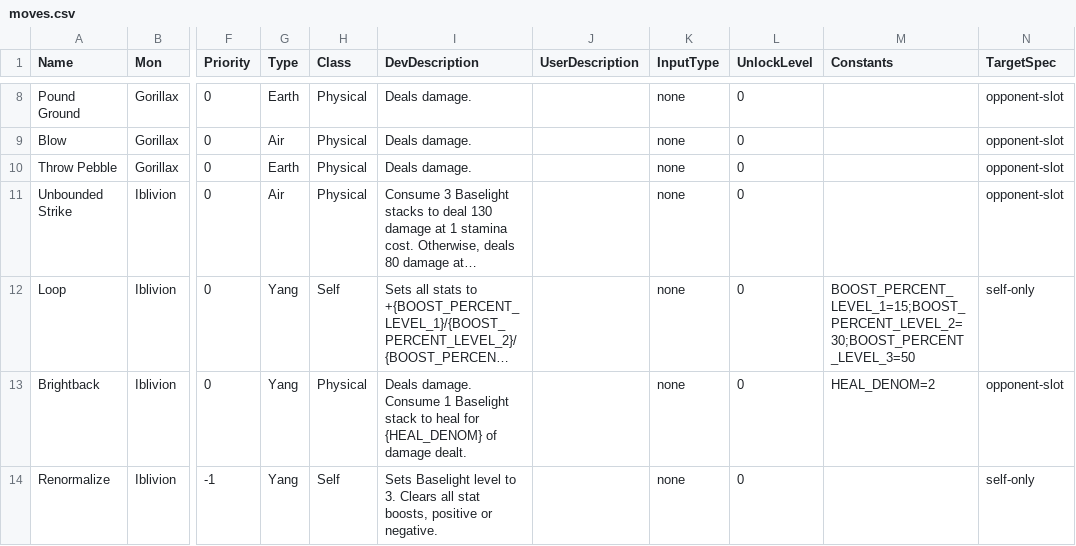
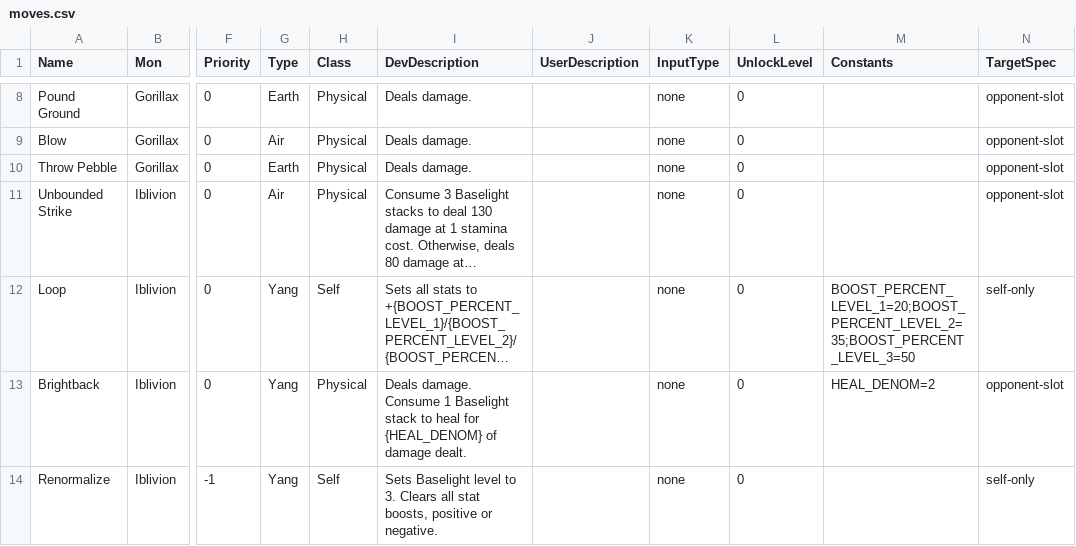
Before and after one commit to stompgg/chomp, a CSV file: drool/moves.csv, drawn as a sheet; only a part is shown, gaps mark what is left out; long unchanged cells end in …; the diff names each change by its address in the sheet, - before the commit and + after, or states it on an @@ line.

```diff
--- a/drool/moves.csv
+++ b/drool/moves.csv
-M12 (Constants): BOOST_PERCENT_LEVEL_1=15;BOOST_PERCENT_LEVEL_2=30;BOOST_PERCENT_LEVEL_3=50
+M12 (Constants): BOOST_PERCENT_LEVEL_1=20;BOOST_PERCENT_LEVEL_2=35;BOOST_PERCENT_LEVEL_3=50
```
Also changed, not shown: 14 other files.
